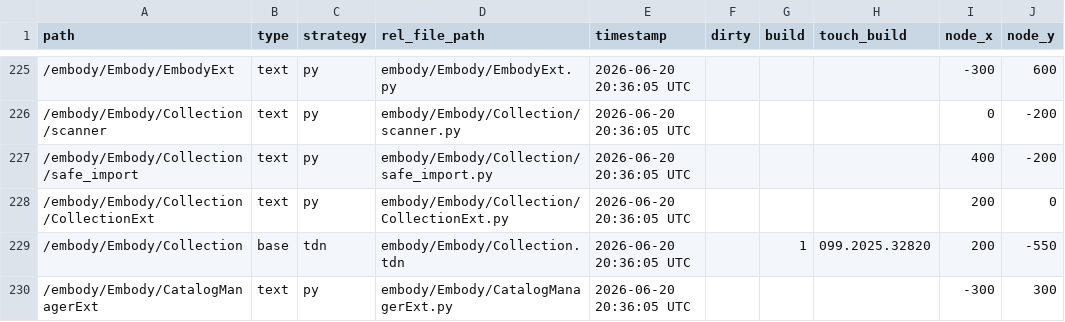
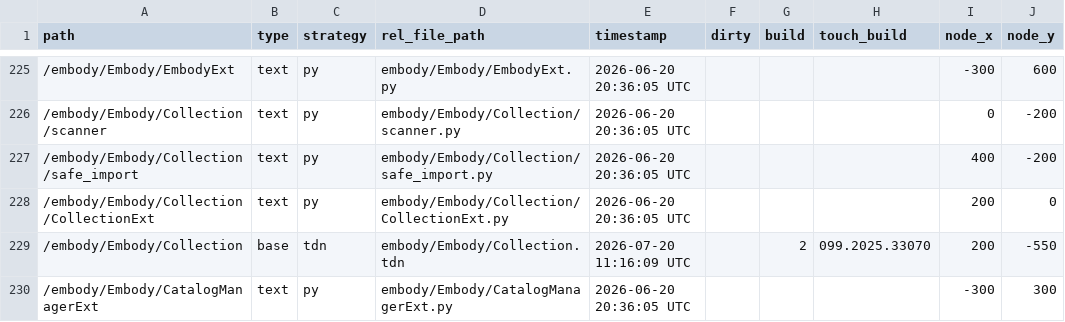
Before and after one commit to dylanroscover/Embody, a TSV file: dev/embody/externalizations.tsv, drawn as a sheet; only a part is shown, gaps mark what is left out; the diff covers the shown part only; the diff names each change by its address in the sheet, - before the commit and + after, or states it on an @@ line.

```diff
--- a/dev/embody/externalizations.tsv
+++ b/dev/embody/externalizations.tsv
-E229 (timestamp): 2026-06-20 20:36:05 UTC
+E229 (timestamp): 2026-07-20 11:16:09 UTC
-G229 (build): 1
+G229 (build): 2
-H229 (touch_build): 099.2025.32820
+H229 (touch_build): 099.2025.33070
```
Also changed, not shown: 32 edited cells elsewhere in this file, 30 other files.
